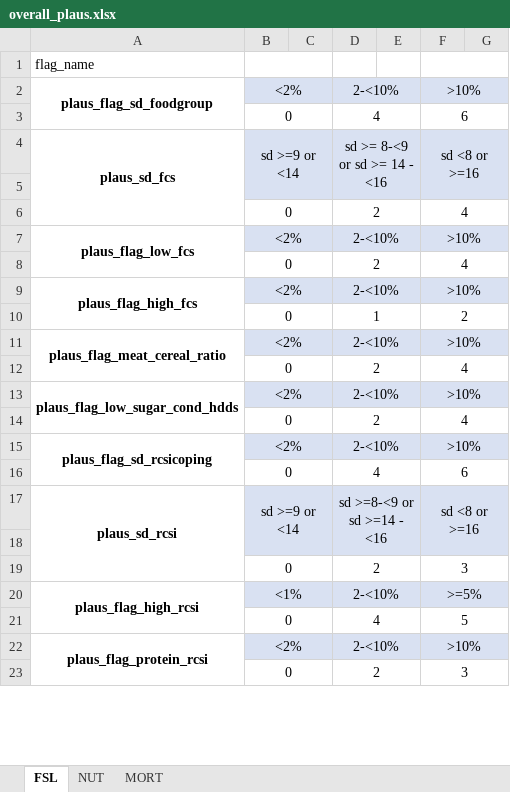
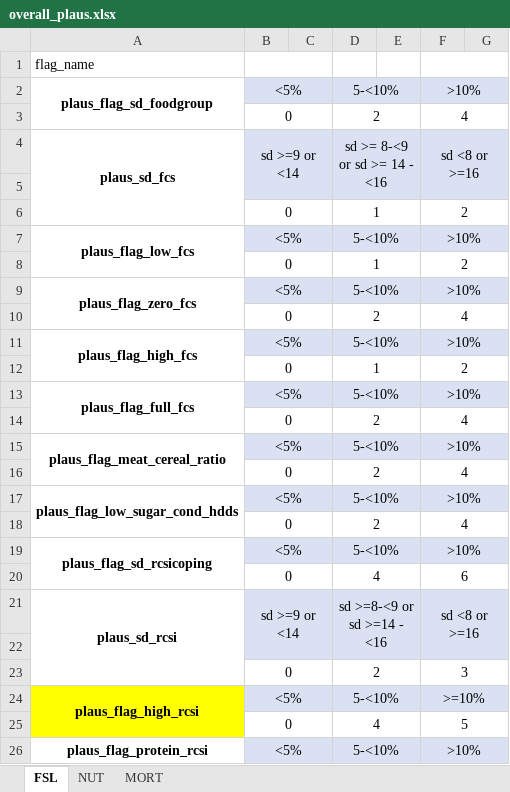
Before and after one commit to impact-initiatives/impactR4PHU, an Excel workbook: inst/fsl_quality_report/resources/overall_plaus.xlsx, sheet FSL, drawn as a sheet; only a part is shown; values as stored, in another font and other column widths than the file's, no borders; removed rows and columns are numbered as before the commit, all else as after; the diff covers the shown part only; the diff names each change by its address in the sheet, - before the commit and + after, or states it on an @@ line.

```diff
--- a/inst/fsl_quality_report/resources/overall_plaus.xlsx (sheet FSL)
+++ b/inst/fsl_quality_report/resources/overall_plaus.xlsx (sheet FSL)
-B2: <2%
+B2: <5%
-D2: 2-<10%
+D2: 5-<10%
-row 3:  | 0 |  | 4 |  | 6
+row 3:  | 0 |  | 2 |  | 4
-A4:A6 merged
+A4:A6 merged
@@ row 10 moved to row 6: 0 @@
+row 7: plaus_flag_low_fcs | <5% |  | 5-<10% |  | >10%
+row 8:  | 0 |  | 1 |  | 2
+row 9: plaus_flag_zero_fcs | <5% |  | 5-<10% |  | >10%
+row 11: plaus_flag_high_fcs | <5% |  | 5-<10% |  | >10%
+row 12:  | 0 |  | 1 |  | 2
-A13: plaus_flag_low_fcs
+A13: plaus_flag_full_fcs
-B13: <2%
+B13: <5%
-D13: 2-<10%
+D13: 5-<10%
-row 9: plaus_flag_high_fcs | <2% |  | 2-<10% |  | >10%
-B15: <2%
+B15: <5%
-D15: 2-<10%
+D15: 5-<10%
-B17: <2%
+B17: <5%
-D17: 2-<10%
+D17: 5-<10%
-B19: <2%
+B19: <5%
-D19: 2-<10%
+D19: 5-<10%
-A24:A25 fill: none
+A24:A25 fill: #FFFF00
-B24: <1%
+B24: <5%
-D24: 2-<10%
+D24: 5-<10%
-F24: >=5%
+F24: >=10%
-A22:A23 merged
+A26:A27 merged
-B26: <2%
+B26: <5%
-D26: 2-<10%
+D26: 5-<10%
-row 23:  | 0 |  | 2 |  | 3
```
Also changed, not shown: 3 added rows, 8 removed rows and 11 edited cells elsewhere in this sheet, inst/fsl_quality_report/resources/flag_description.xlsx, 9 other files.
